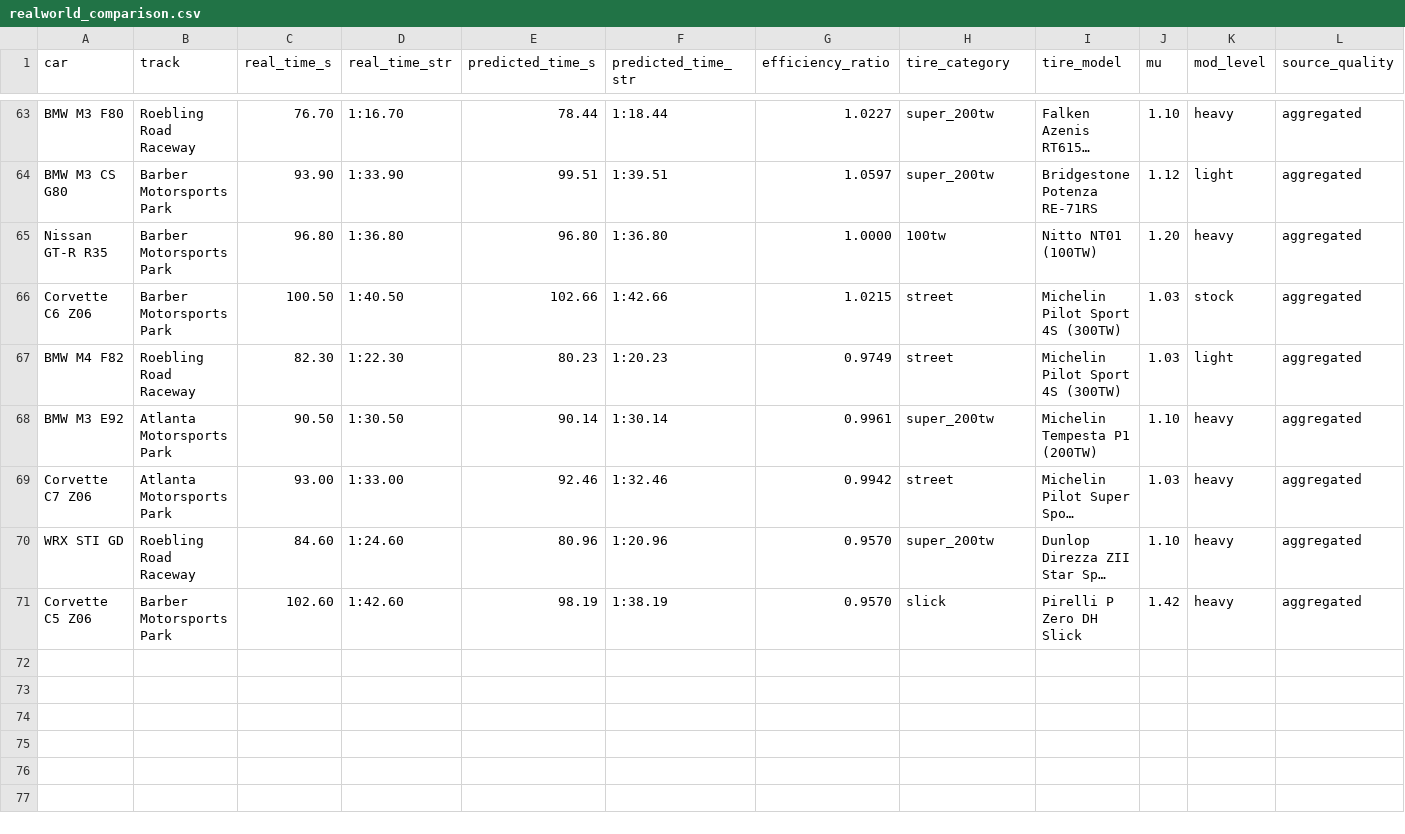
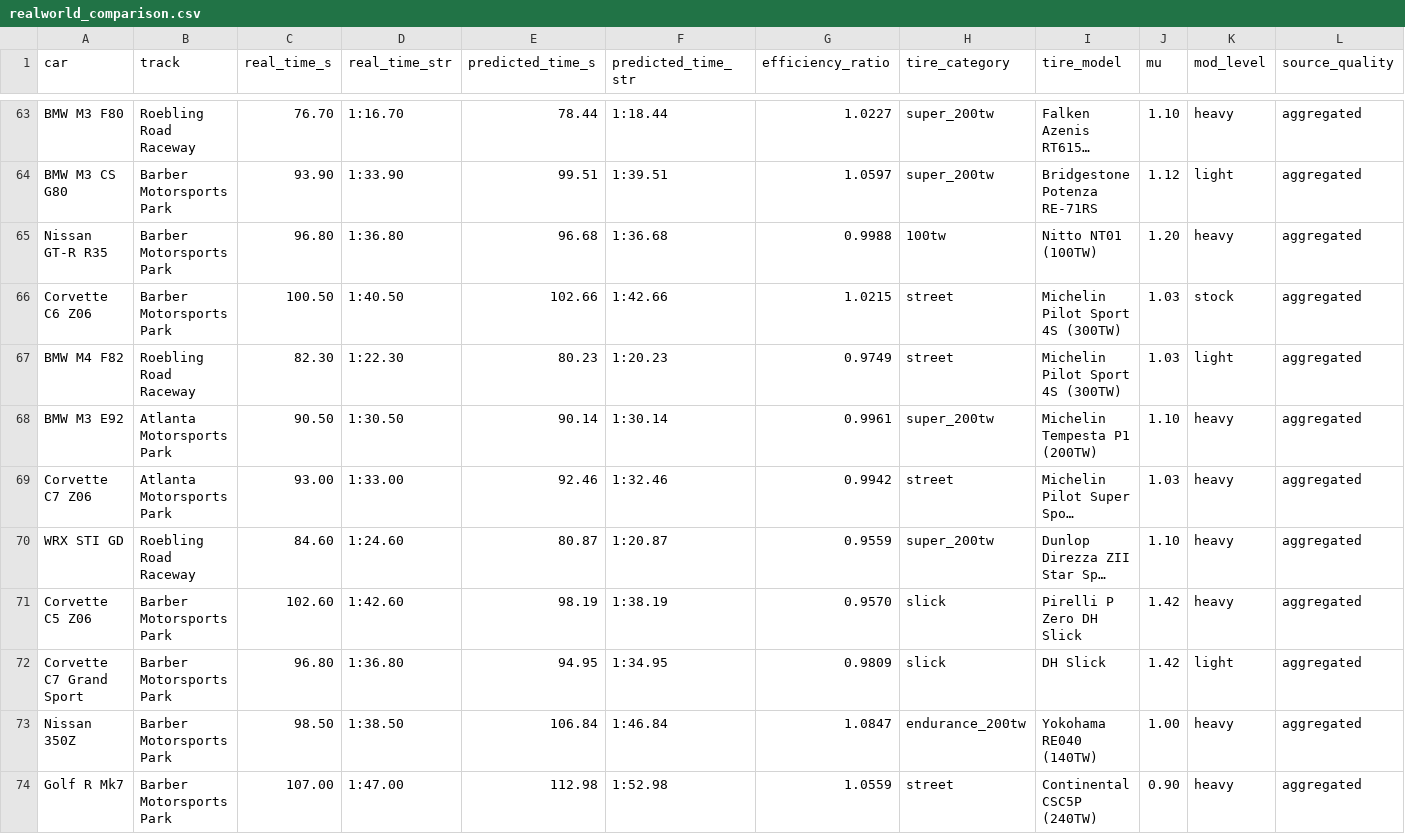
Before and after one commit to slazien/cataclysm, a CSV file: data/realworld_comparison.csv, drawn as a sheet; only a part is shown, gaps mark what is left out; long unchanged cells end in …; rows hold the shown columns only; the diff covers the shown part only; the diff names each change by its address in the sheet, - before the commit and + after, or states it on an @@ line.

```diff
--- a/data/realworld_comparison.csv
+++ b/data/realworld_comparison.csv
-E65 (predicted_time_s): 96.80
+E65 (predicted_time_s): 96.68
-F65 (predicted_time_str): 1:36.80
+F65 (predicted_time_str): 1:36.68
-G65 (efficiency_ratio): 1.0000
+G65 (efficiency_ratio): 0.9988
-E70 (predicted_time_s): 80.96
+E70 (predicted_time_s): 80.87
-F70 (predicted_time_str): 1:20.96
+F70 (predicted_time_str): 1:20.87
-G70 (efficiency_ratio): 0.9570
+G70 (efficiency_ratio): 0.9559
+row 72: Corvette C7 Grand Sport | Barber Motorsports Park | 96.80 | 1:36.80 | 94.95 | 1:34.95 | 0.9809 | slick | DH Slick | 1.42 | light | aggregated
+row 73: Nissan 350Z | Barber Motorsports Park | 98.50 | 1:38.50 | 106.84 | 1:46.84 | 1.0847 | endurance_200tw | Yokohama RE040 (140TW) | 1.00 | heavy | aggregated
+row 74: Golf R Mk7 | Barber Motorsports Park | 107.00 | 1:47.00 | 112.98 | 1:52.98 | 1.0559 | street | Continental CSC5P (240TW) | 0.90 | heavy | aggregated
```
Also changed, not shown: 39 edited cells elsewhere in this file, 2 other files.
